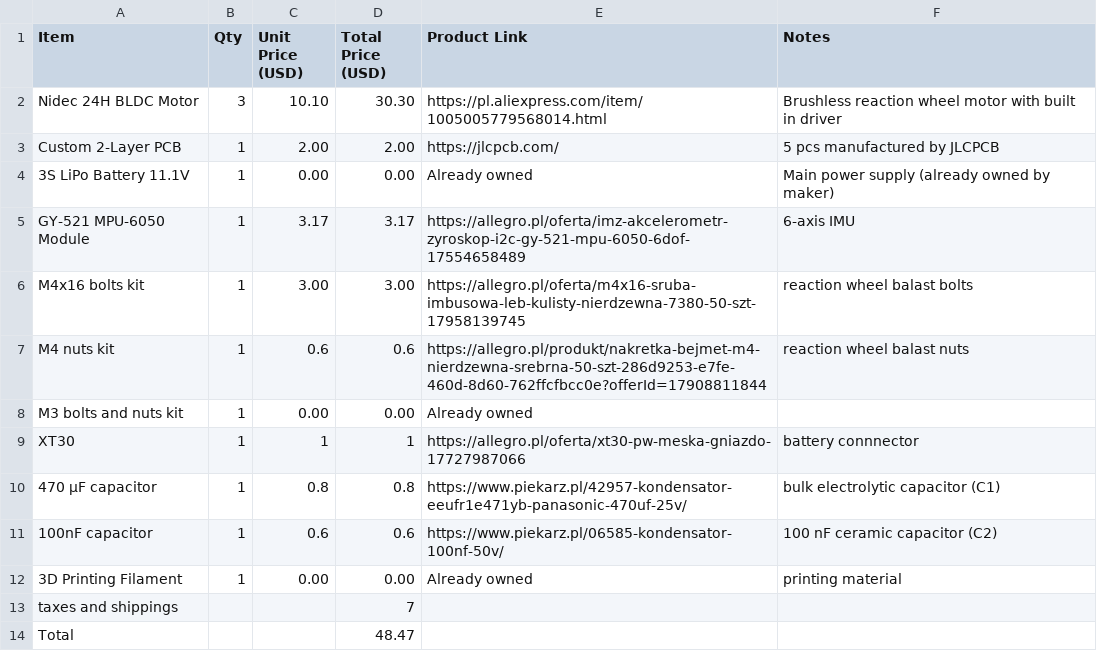
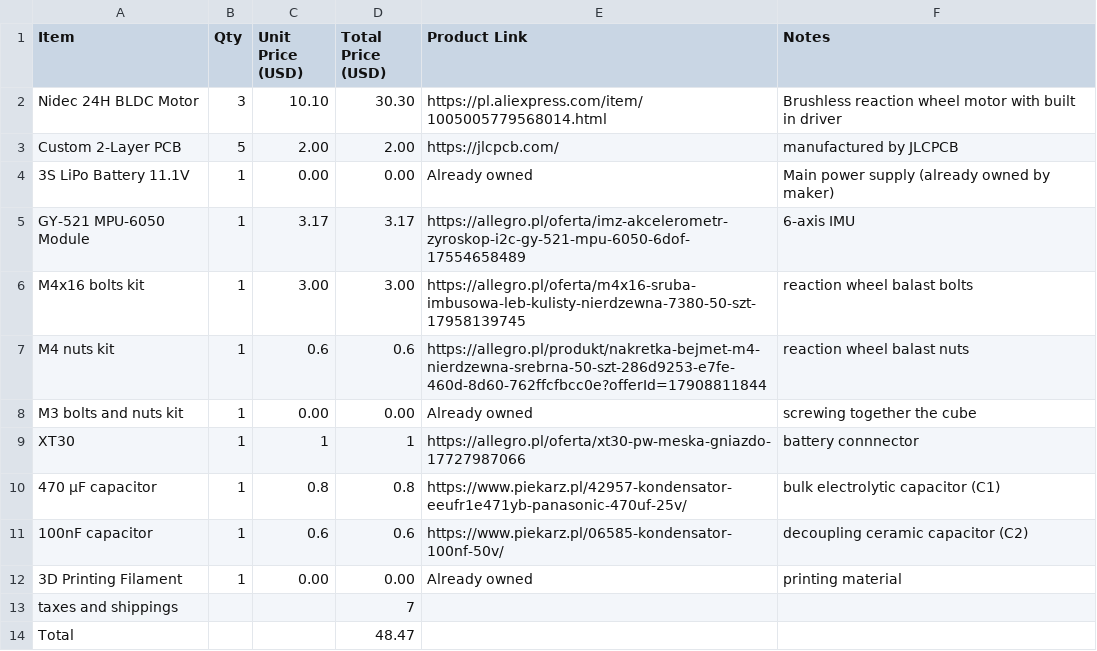
Before and after one commit to maslohaslo1234-spec/BalanceCube, a CSV file: bom.csv, drawn as a sheet.

Commit message:
Modify quantities and notes in bom.csv
Updated quantities and notes for several items in the BOM.

```diff
--- a/bom.csv
+++ b/bom.csv
@@ -2,3 +2,3 @@ Item,Qty,Unit Price (USD),Total Price (USD),Product Link,Notes
 Nidec 24H BLDC Motor,3,10.10,30.30,https://pl.aliexpress.com/item/1005005779568014.html,Brushless reaction wheel motor with built in driver
-Custom 2-Layer PCB,1,2.00,2.00,https://jlcpcb.com/,5 pcs manufactured by JLCPCB
+Custom 2-Layer PCB,5,2.00,2.00,https://jlcpcb.com/, manufactured by JLCPCB
 3S LiPo Battery 11.1V,1,0.00,0.00,Already owned,Main power supply (already owned by maker)
@@ -7,6 +7,6 @@ M4x16 bolts kit,1,3.00,3.00,https://allegro.pl/oferta/m4x16-sruba-imbusowa-leb-k
 M4 nuts kit,1,0.6,0.6,https://allegro.pl/produkt/nakretka-bejmet-m4-nierdzewna-srebrna-50-szt-286d9253-e7fe-460d-8d60-762ffcfbcc0e?offerId=17908811844,reaction wheel balast nuts
-M3 bolts and nuts kit,1,0.00,0.00,Already owned,
+M3 bolts and nuts kit,1,0.00,0.00,Already owned,screwing together the cube
 XT30 ,1,1,1,https://allegro.pl/oferta/xt30-pw-meska-gniazdo-17727987066,battery connnector
 470 µF capacitor,1,0.8,0.8,https://www.piekarz.pl/42957-kondensator-eeufr1e471yb-panasonic-470uf-25v/,bulk electrolytic capacitor (C1)
-100nF capacitor,1,0.6,0.6,https://www.piekarz.pl/06585-kondensator-100nf-50v/,100 nF ceramic capacitor (C2)
+100nF capacitor,1,0.6,0.6,https://www.piekarz.pl/06585-kondensator-100nf-50v/,decoupling ceramic capacitor (C2)
 3D Printing Filament ,1,0.00,0.00,Already owned,printing material
```
